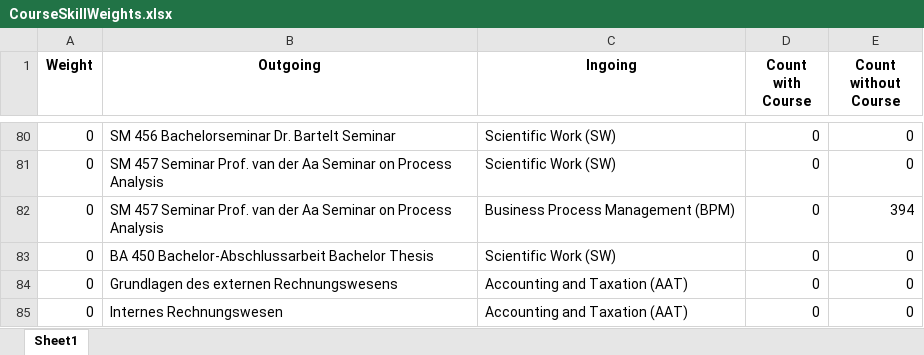
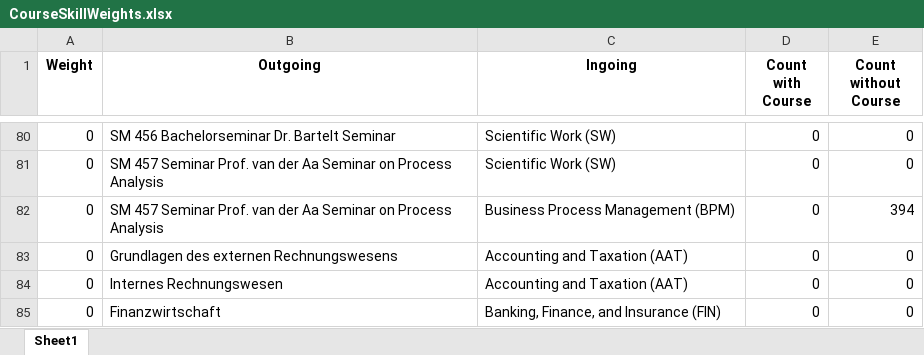
Before and after one commit to ueaul/Course_Suggestion, an Excel workbook: 01_BachelorWifoMannheim/04_Graph/CourseSkillWeights.xlsx, sheet Sheet1, drawn as a sheet; only a part is shown, gaps mark what is left out; the shorter side is filled out with more unchanged rows; values as stored, in another font and other column widths than the file's, no borders; the diff names each change by its address in the sheet, - before the commit and + after, or states it on an @@ line.

```diff
--- a/01_BachelorWifoMannheim/04_Graph/CourseSkillWeights.xlsx (sheet Sheet1)
+++ b/01_BachelorWifoMannheim/04_Graph/CourseSkillWeights.xlsx (sheet Sheet1)
-row 83: 0 | BA 450 Bachelor-Abschlussarbeit Bachelor Thesis | Scientific Work (SW) | 0 | 0
```
Also changed, not shown: 01_BachelorWifoMannheim/03_Courses/Course44.xlsx, 01_BachelorWifoMannheim/04_Graph/edges.xlsx, 29 other files.
